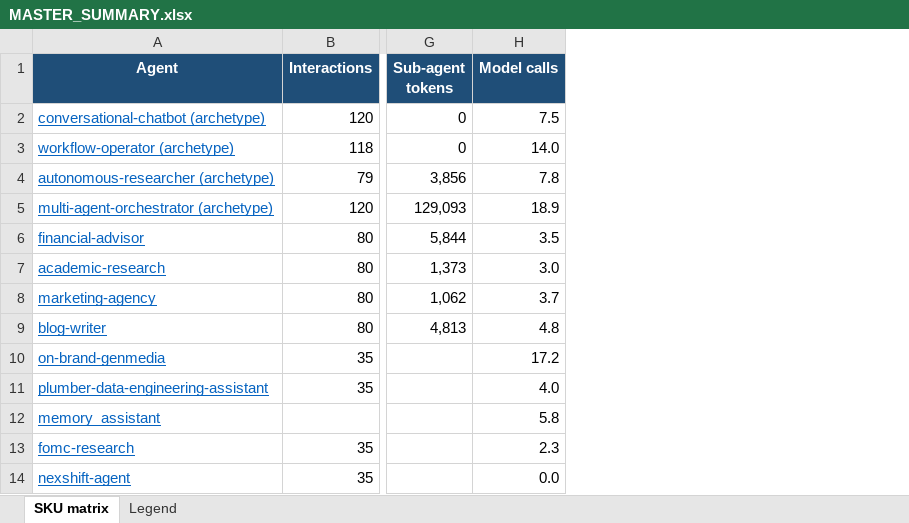
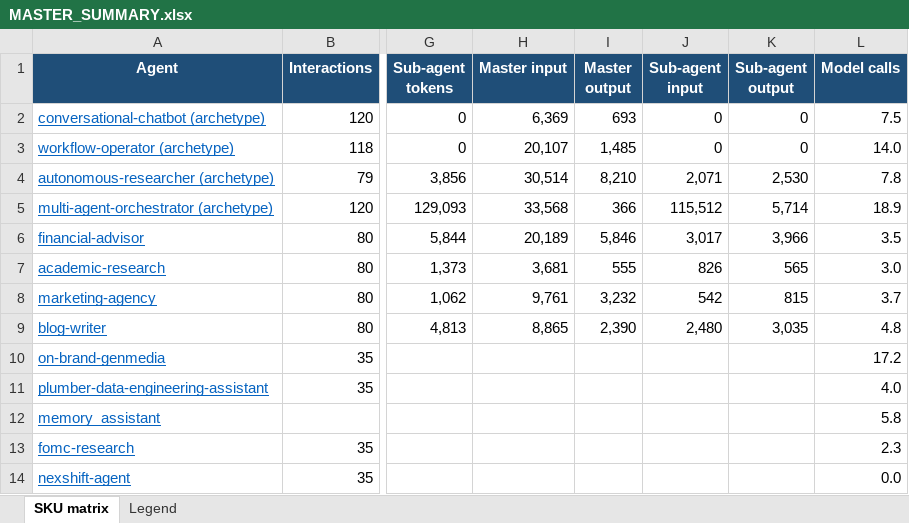
Before and after one commit to jasmeetsb/agent-cost-estimator, an Excel workbook: agent_summaries/MASTER_SUMMARY.xlsx, sheet SKU matrix, drawn as a sheet; only a part is shown, gaps mark what is left out; values as stored, in another font and other column widths than the file's, no borders; the diff names each change by its address in the sheet, - before the commit and + after, or states it on an @@ line.

Commit message:
EXP-014: break out master/sub tokens into input vs output
Adds per-role input/output breakdown to the master/sub token split. Each
agent's master/sub share is measured (two-model validation); the input/output
split within each role applies the measured per-role in:out ratio from the
two-model token_count by model+type (master 88:12, sub 61:39). Per-agent §4
gains master/sub input+output rows; xlsx adds 4 breakdown columns.

```diff
--- a/agent_summaries/MASTER_SUMMARY.xlsx (sheet SKU matrix)
+++ b/agent_summaries/MASTER_SUMMARY.xlsx (sheet SKU matrix)
+column H (Master input), rows 2-9: 6,369 | 20,107 | 30,514 | 33,568 | 20,189 | 3,681 | 9,761 | 8,865
+column I (Master output), rows 2-9: 693 | 1,485 | 8,210 | 366 | 5,846 | 555 | 3,232 | 2,390
+column J (Sub-agent input), rows 2-9: 0 | 0 | 2,071 | 115,512 | 3,017 | 826 | 542 | 2,480
+column K (Sub-agent output), rows 2-9: 0 | 0 | 2,530 | 5,714 | 3,966 | 565 | 815 | 3,035
```
Also changed, not shown: sheet Legend, 11 other files.
